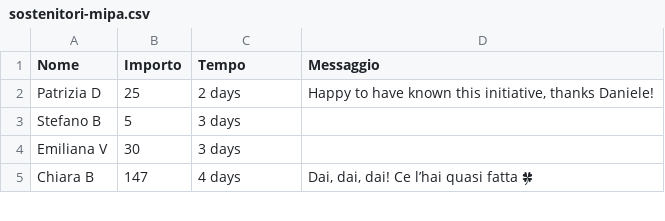
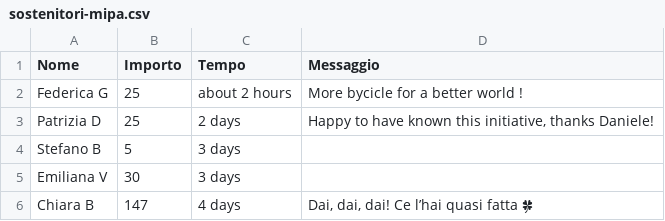
Before and after one commit to dannybag/inbiciperilmondo, a CSV file: sostenitori-mipa.csv, drawn as a sheet; only a part is shown; the diff names each change by its address in the sheet, - before the commit and + after, or states it on an @@ line.

```diff
--- a/sostenitori-mipa.csv
+++ b/sostenitori-mipa.csv
+row 2: Federica G | 25 | about 2 hours | More bycicle for a better world !
```
Also changed, not shown: 1 other file.
